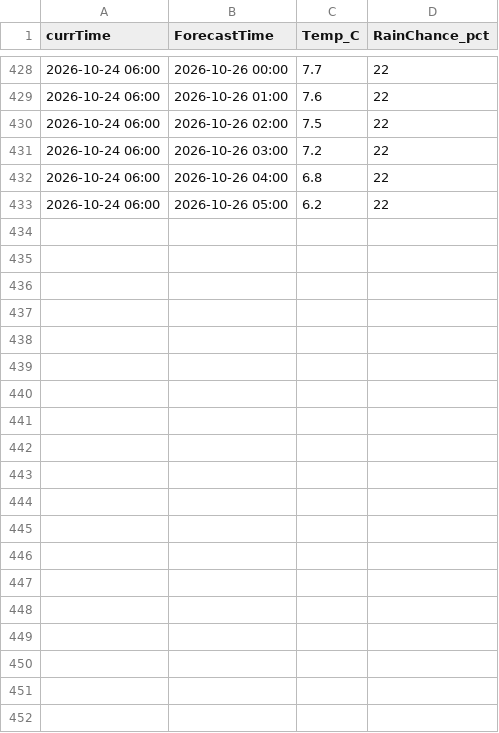
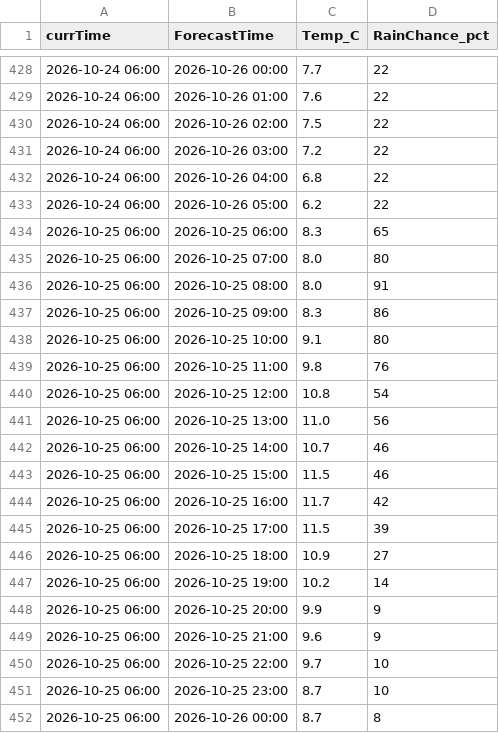
Before and after one commit to yulinlin-0/CHEG807-weather, a CSV file: data/tacoma/forecast_log_matlab_compatible.csv, drawn as a sheet; only a part is shown, gaps mark what is left out; the diff covers the shown part only; the diff names each change by its address in the sheet, - before the commit and + after, or states it on an @@ line.

```diff
--- a/data/tacoma/forecast_log_matlab_compatible.csv
+++ b/data/tacoma/forecast_log_matlab_compatible.csv
+row 434: 2026-10-25 06:00 | 2026-10-25 06:00 | 8.3 | 65
+row 435: 2026-10-25 06:00 | 2026-10-25 07:00 | 8.0 | 80
+row 436: 2026-10-25 06:00 | 2026-10-25 08:00 | 8.0 | 91
+row 437: 2026-10-25 06:00 | 2026-10-25 09:00 | 8.3 | 86
+row 438: 2026-10-25 06:00 | 2026-10-25 10:00 | 9.1 | 80
+row 439: 2026-10-25 06:00 | 2026-10-25 11:00 | 9.8 | 76
+row 440: 2026-10-25 06:00 | 2026-10-25 12:00 | 10.8 | 54
+row 441: 2026-10-25 06:00 | 2026-10-25 13:00 | 11.0 | 56
+row 442: 2026-10-25 06:00 | 2026-10-25 14:00 | 10.7 | 46
+row 443: 2026-10-25 06:00 | 2026-10-25 15:00 | 11.5 | 46
+row 444: 2026-10-25 06:00 | 2026-10-25 16:00 | 11.7 | 42
+row 445: 2026-10-25 06:00 | 2026-10-25 17:00 | 11.5 | 39
+row 446: 2026-10-25 06:00 | 2026-10-25 18:00 | 10.9 | 27
+row 447: 2026-10-25 06:00 | 2026-10-25 19:00 | 10.2 | 14
+row 448: 2026-10-25 06:00 | 2026-10-25 20:00 | 9.9 | 9
+row 449: 2026-10-25 06:00 | 2026-10-25 21:00 | 9.6 | 9
+row 450: 2026-10-25 06:00 | 2026-10-25 22:00 | 9.7 | 10
+row 451: 2026-10-25 06:00 | 2026-10-25 23:00 | 8.7 | 10
+row 452: 2026-10-25 06:00 | 2026-10-26 00:00 | 8.7 | 8
```
Also changed, not shown: 29 added rows elsewhere in this file, data/tacoma/day1_forecasts.csv, data/tacoma/day2_forecasts.csv, 3 other files.
